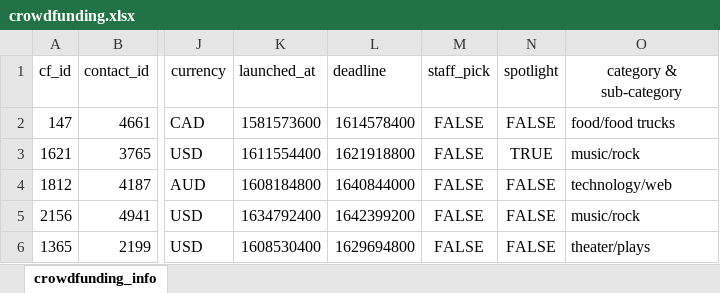
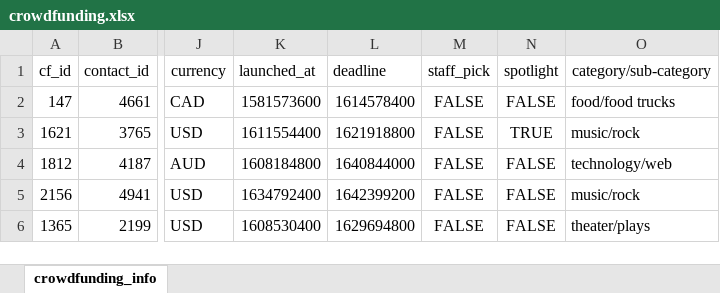
Before and after one commit to SamLind11/Crowdfunding_ETL, an Excel workbook: Resources/crowdfunding.xlsx, sheet crowdfunding_info, drawn as a sheet; only a part is shown, gaps mark what is left out; values as stored, in another font and other column widths than the file's, no borders; the diff names each change by its address in the sheet, - before the commit and + after, or states it on an @@ line.

Commit message:
crowdfunding.xlsx

```diff
--- a/Resources/crowdfunding.xlsx (sheet crowdfunding_info)
+++ b/Resources/crowdfunding.xlsx (sheet crowdfunding_info)
-O1: category & sub-category
+O1: category/sub-category
```
